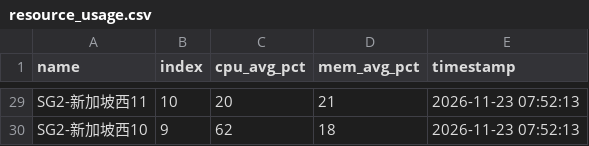
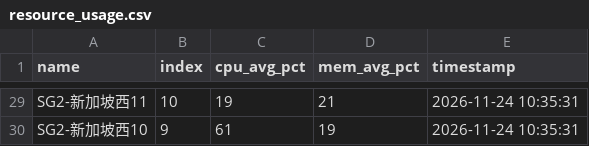
Before and after one commit to suwei8/oci-keepalive-tunnel, a CSV file: csv/resource_usage.csv, drawn as a sheet; only a part is shown, gaps mark what is left out; the diff covers the shown part only; the diff names each change by its address in the sheet, - before the commit and + after, or states it on an @@ line.

```diff
--- a/csv/resource_usage.csv
+++ b/csv/resource_usage.csv
-C29 (cpu_avg_pct): 20
+C29 (cpu_avg_pct): 19
-E29:E30 (timestamp): 2026-11-23 07:52:13
+E29:E30 (timestamp): 2026-11-24 10:35:31
-C30 (cpu_avg_pct): 62
+C30 (cpu_avg_pct): 61
-D30 (mem_avg_pct): 18
+D30 (mem_avg_pct): 19
```
Also changed, not shown: 8 added rows, 8 removed rows and 24 edited cells elsewhere in this file.
